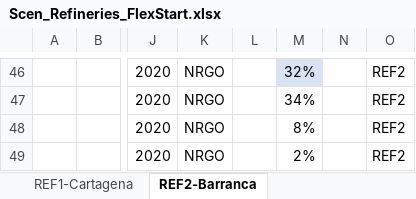
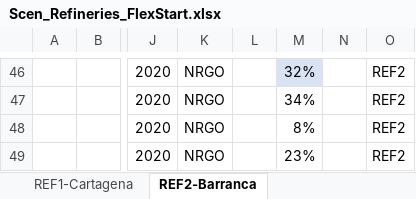
Before and after one commit to engcaicedo1/ModeloTIMESOG, an Excel workbook: SuppXLS/Scen_Refineries_FlexStart.xlsx, sheet REF2-Barranca, drawn as a sheet; only a part is shown, gaps mark what is left out; values as stored, in another font and other column widths than the file's, no borders; charts and pictures and conditional formats not drawn; the diff covers the shown part only; the diff names each change by its address in the sheet, - before the commit and + after, or states it on an @@ line.

```diff
--- a/SuppXLS/Scen_Refineries_FlexStart.xlsx (sheet REF2-Barranca)
+++ b/SuppXLS/Scen_Refineries_FlexStart.xlsx (sheet REF2-Barranca)
-M49: 2%
+M49: 23%
```
Also changed, not shown: 2 added rows, 2 removed rows, 48 edited cells and cell formats elsewhere in this sheet, sheet REF1-Cartagena, sheet Refineries_Base, VT_REG1_Company.xlsx.
